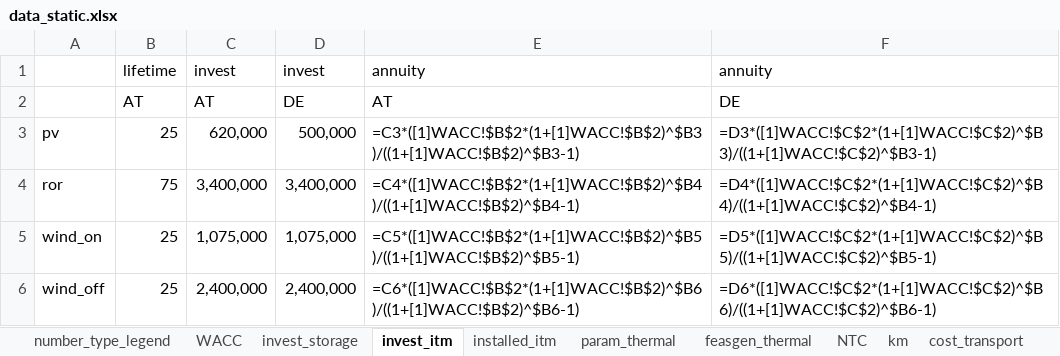
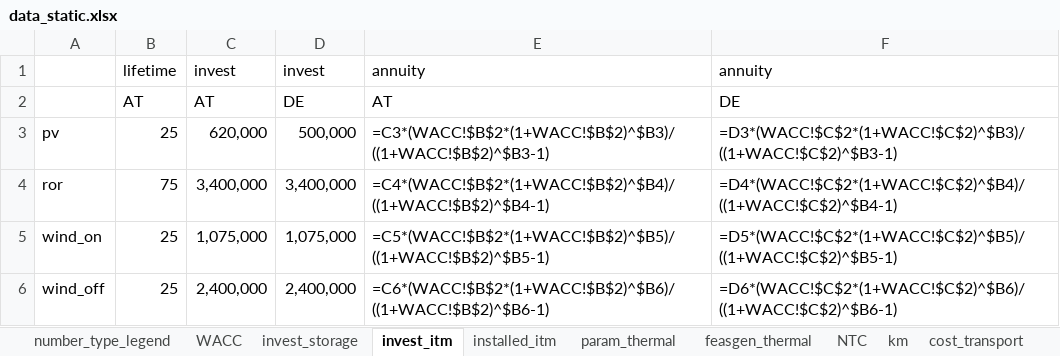
Before and after one commit to inwe-boku/medea, an Excel workbook: data/processed/data_static.xlsx, sheet invest_itm, drawn as a sheet; values as stored, in another font and other column widths than the file's, no borders; formulas are shown in place of their values; the diff names each change by its address in the sheet, - before the commit and + after, or states it on an @@ line.

```diff
--- a/data/processed/data_static.xlsx (sheet invest_itm)
+++ b/data/processed/data_static.xlsx (sheet invest_itm)
-E3: =C3*([1]WACC!$B$2*(1+[1]WACC!$B$2)^$B3)/((1+[1]WACC!$B$2)^$B3-1)
+E3: =C3*(WACC!$B$2*(1+WACC!$B$2)^$B3)/((1+WACC!$B$2)^$B3-1)
-F3: =D3*([1]WACC!$C$2*(1+[1]WACC!$C$2)^$B3)/((1+[1]WACC!$C$2)^$B3-1)
+F3: =D3*(WACC!$C$2*(1+WACC!$C$2)^$B3)/((1+WACC!$C$2)^$B3-1)
-E4: =C4*([1]WACC!$B$2*(1+[1]WACC!$B$2)^$B4)/((1+[1]WACC!$B$2)^$B4-1)
+E4: =C4*(WACC!$B$2*(1+WACC!$B$2)^$B4)/((1+WACC!$B$2)^$B4-1)
-F4: =D4*([1]WACC!$C$2*(1+[1]WACC!$C$2)^$B4)/((1+[1]WACC!$C$2)^$B4-1)
+F4: =D4*(WACC!$C$2*(1+WACC!$C$2)^$B4)/((1+WACC!$C$2)^$B4-1)
-E5: =C5*([1]WACC!$B$2*(1+[1]WACC!$B$2)^$B5)/((1+[1]WACC!$B$2)^$B5-1)
+E5: =C5*(WACC!$B$2*(1+WACC!$B$2)^$B5)/((1+WACC!$B$2)^$B5-1)
-F5: =D5*([1]WACC!$C$2*(1+[1]WACC!$C$2)^$B5)/((1+[1]WACC!$C$2)^$B5-1)
+F5: =D5*(WACC!$C$2*(1+WACC!$C$2)^$B5)/((1+WACC!$C$2)^$B5-1)
-E6: =C6*([1]WACC!$B$2*(1+[1]WACC!$B$2)^$B6)/((1+[1]WACC!$B$2)^$B6-1)
+E6: =C6*(WACC!$B$2*(1+WACC!$B$2)^$B6)/((1+WACC!$B$2)^$B6-1)
-F6: =D6*([1]WACC!$C$2*(1+[1]WACC!$C$2)^$B6)/((1+[1]WACC!$C$2)^$B6-1)
+F6: =D6*(WACC!$C$2*(1+WACC!$C$2)^$B6)/((1+WACC!$C$2)^$B6-1)
```
Also changed, not shown: sheet param_thermal, 3 other files.
